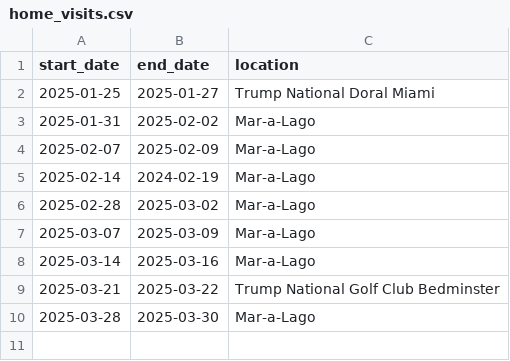
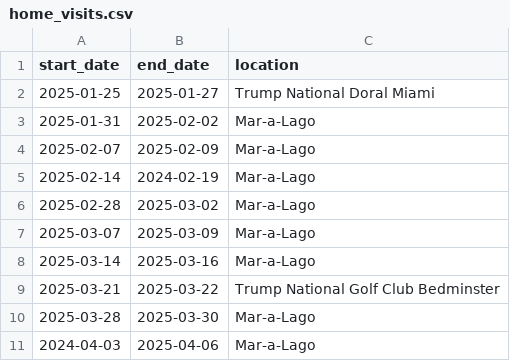
Before and after one commit to harrisj/trump_data, a CSV file: home_visits/home_visits.csv, drawn as a sheet.

Commit message:
Another weekend, another trip to Mar-a-Lago

```diff
--- a/home_visits/home_visits.csv
+++ b/home_visits/home_visits.csv
@@ -10 +10,2 @@ start_date,end_date,location
 2025-03-28,2025-03-30,Mar-a-Lago
+2024-04-03,2025-04-06,Mar-a-Lago
```
